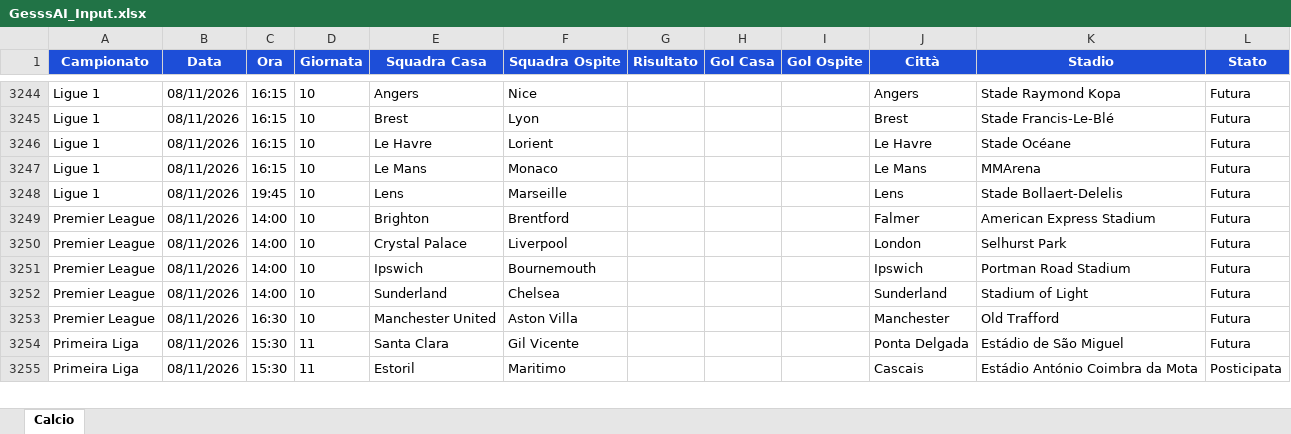
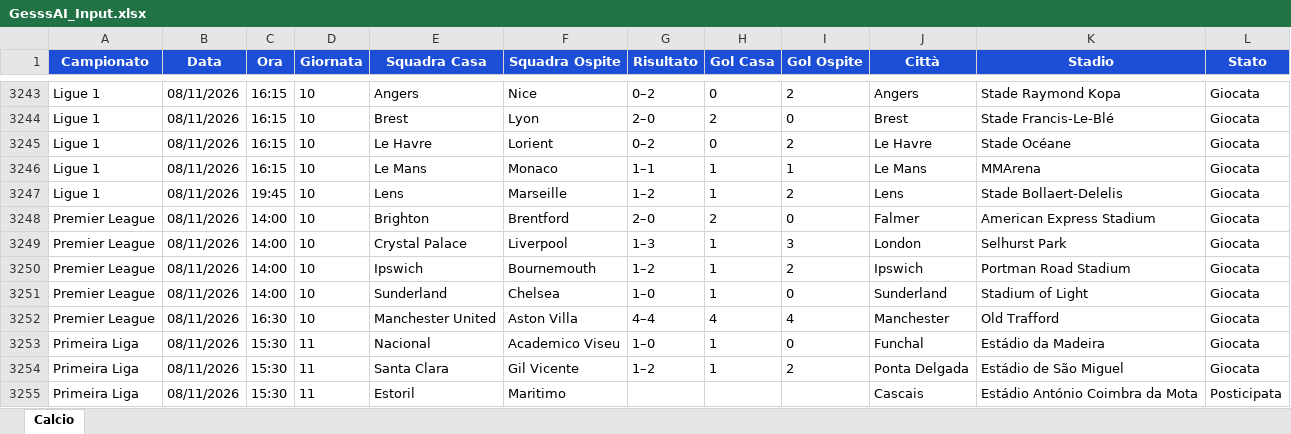
Before and after one commit to Gesss26/GesssAI-Pro---Auto, an Excel workbook: excel/GesssAI_Input.xlsx, sheet Calcio, drawn as a sheet; only a part is shown, gaps mark what is left out; values as stored, in another font and other column widths than the file's, no borders; addresses are those after the commit; the diff covers the shown part only; the diff names each change by its address in the sheet, - before the commit and + after, or states it on an @@ line.

```diff
--- a/excel/GesssAI_Input.xlsx (sheet Calcio)
+++ b/excel/GesssAI_Input.xlsx (sheet Calcio)
-G3243 (Risultato): (empty)
+G3243 (Risultato): 0–2
-H3243 (Gol Casa): (empty)
+H3243 (Gol Casa): 0
-I3243 (Gol Ospite): (empty)
+I3243 (Gol Ospite): 2
-L3243:L3252 (Stato): Futura
+L3243:L3252 (Stato): Giocata
-G3244 (Risultato): (empty)
+G3244 (Risultato): 2–0
-H3244 (Gol Casa): (empty)
+H3244 (Gol Casa): 2
-I3244 (Gol Ospite): (empty)
+I3244 (Gol Ospite): 0
-G3245 (Risultato): (empty)
+G3245 (Risultato): 0–2
-H3245 (Gol Casa): (empty)
+H3245 (Gol Casa): 0
-I3245 (Gol Ospite): (empty)
+I3245 (Gol Ospite): 2
-G3246 (Risultato): (empty)
+G3246 (Risultato): 1–1
-H3246:H3247 (Gol Casa): (empty)
+H3246:H3247 (Gol Casa): 1
-I3246 (Gol Ospite): (empty)
+I3246 (Gol Ospite): 1
-G3247 (Risultato): (empty)
+G3247 (Risultato): 1–2
-I3247 (Gol Ospite): (empty)
+I3247 (Gol Ospite): 2
-G3248 (Risultato): (empty)
+G3248 (Risultato): 2–0
-H3248 (Gol Casa): (empty)
+H3248 (Gol Casa): 2
-I3248 (Gol Ospite): (empty)
+I3248 (Gol Ospite): 0
-G3249 (Risultato): (empty)
+G3249 (Risultato): 1–3
-H3249:H3251 (Gol Casa): (empty)
+H3249:H3251 (Gol Casa): 1
-I3249 (Gol Ospite): (empty)
+I3249 (Gol Ospite): 3
-G3250 (Risultato): (empty)
+G3250 (Risultato): 1–2
-I3250 (Gol Ospite): (empty)
+I3250 (Gol Ospite): 2
-G3251 (Risultato): (empty)
+G3251 (Risultato): 1–0
-I3251 (Gol Ospite): (empty)
+I3251 (Gol Ospite): 0
-G3252 (Risultato): (empty)
+G3252 (Risultato): 4–4
-H3252 (Gol Casa): (empty)
+H3252 (Gol Casa): 4
-I3252 (Gol Ospite): (empty)
+I3252 (Gol Ospite): 4
+row 3253: Primeira Liga | 08/11/2026 | 15:30 | 11 | Nacional | Academico Viseu | 1–0 | 1 | 0 | Funchal | Estádio da Madeira | Giocata
-G3254 (Risultato): (empty)
+G3254 (Risultato): 1–2
-H3254 (Gol Casa): (empty)
+H3254 (Gol Casa): 1
-I3254 (Gol Ospite): (empty)
+I3254 (Gol Ospite): 2
-L3254 (Stato): Futura
+L3254 (Stato): Giocata
```
Also changed, not shown: 1 added row, 2 removed rows and 227 edited cells elsewhere in this sheet, 2 other files.
